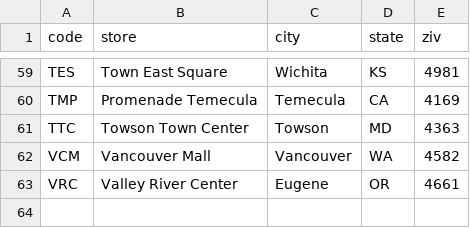
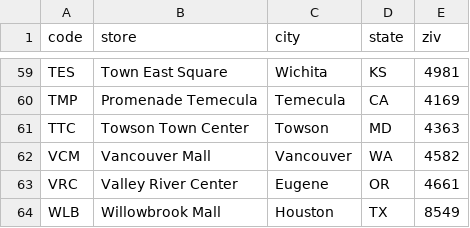
Before and after one commit to round1locations/round1locations.github.io, a CSV file: _data/r1index.csv, drawn as a sheet; only a part is shown, gaps mark what is left out.

Commit message:
Add WLB

```diff
--- a/_data/r1index.csv
+++ b/_data/r1index.csv
@@ -63 +63,2 @@ VCM,Vancouver Mall,Vancouver,WA,4582
 VRC,Valley River Center,Eugene,OR,4661
+WLB,Willowbrook Mall,Houston,TX,8549
```
